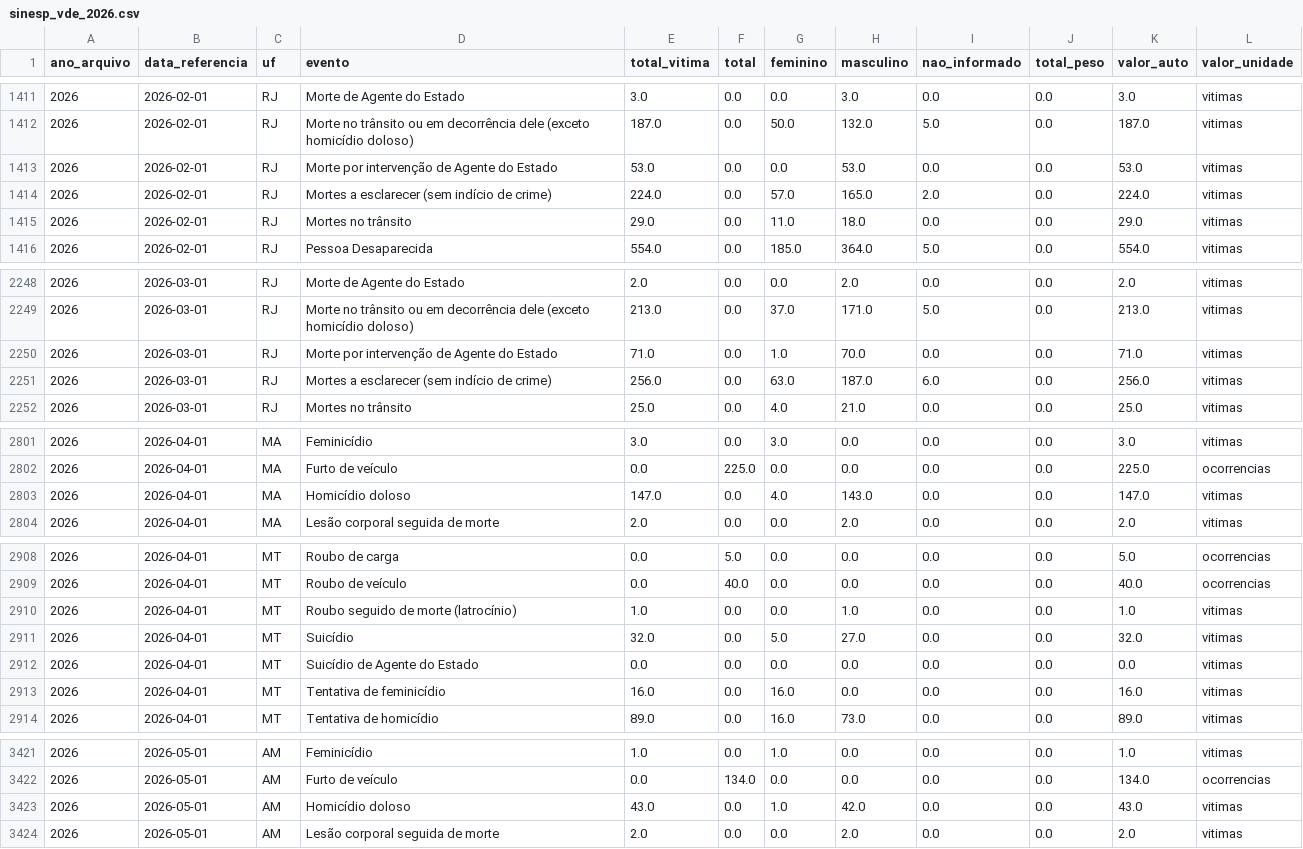
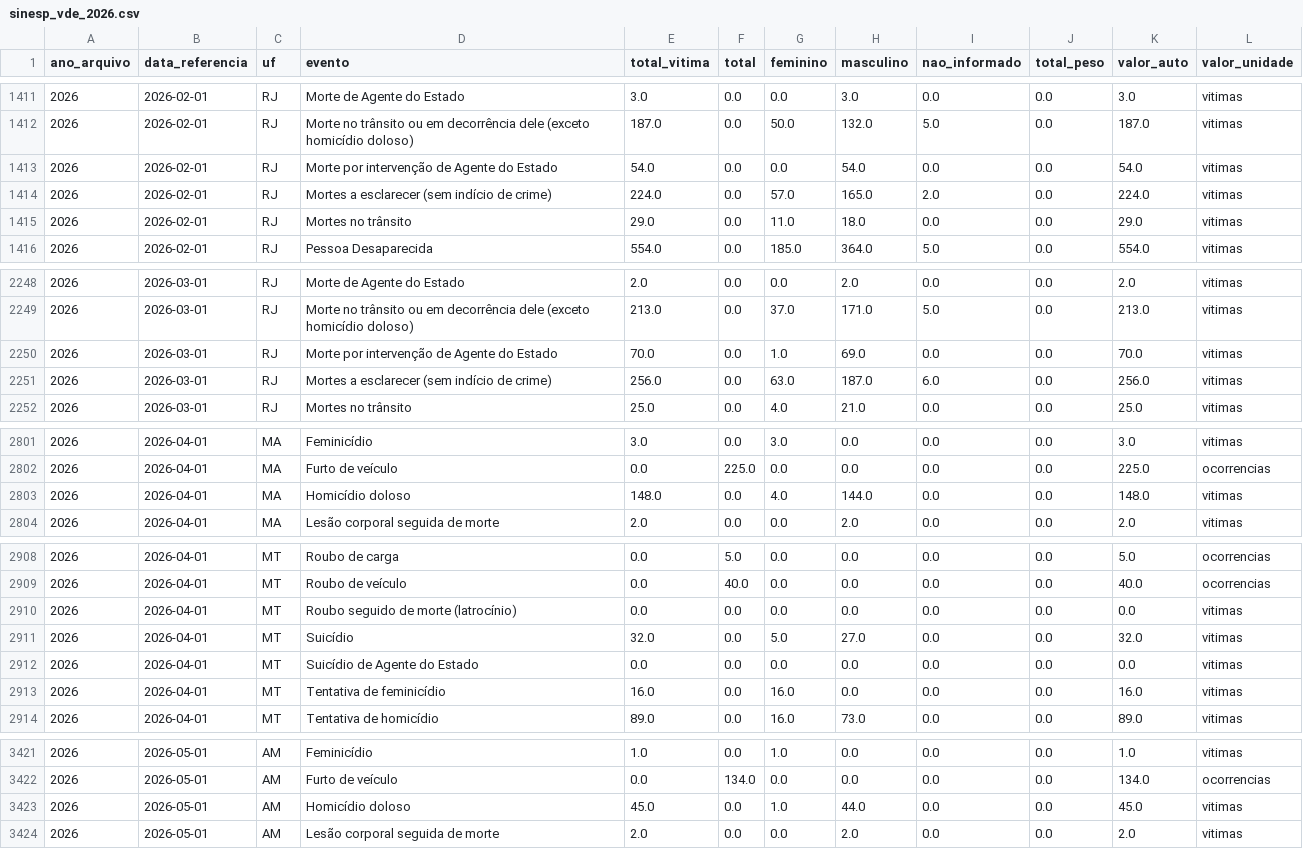
Before and after one commit to tuka1965-glitch/analisador-temporal, a CSV file: data/sinesp_vde_2026.csv, drawn as a sheet; only a part is shown, gaps mark what is left out; the diff covers the shown part only.

```diff
--- a/data/sinesp_vde_2026.csv
+++ b/data/sinesp_vde_2026.csv
@@ -1412,3 +1412,3 @@
 2026,2026-02-01,RJ,Morte no trânsito ou em decorrência dele (exceto homicídio doloso),187.0,0.0,50.0,132.0,5.0,0.0,187.0,vitimas
-2026,2026-02-01,RJ,Morte por intervenção de Agente do Estado,53.0,0.0,0.0,53.0,0.0,0.0,53.0,vitimas
+2026,2026-02-01,RJ,Morte por intervenção de Agente do Estado,54.0,0.0,0.0,54.0,0.0,0.0,54.0,vitimas
 2026,2026-02-01,RJ,Mortes a esclarecer (sem indício de crime),224.0,0.0,57.0,165.0,2.0,0.0,224.0,vitimas
@@ -2249,3 +2249,3 @@
 2026,2026-03-01,RJ,Morte no trânsito ou em decorrência dele (exceto homicídio doloso),213.0,0.0,37.0,171.0,5.0,0.0,213.0,vitimas
-2026,2026-03-01,RJ,Morte por intervenção de Agente do Estado,71.0,0.0,1.0,70.0,0.0,0.0,71.0,vitimas
+2026,2026-03-01,RJ,Morte por intervenção de Agente do Estado,70.0,0.0,1.0,69.0,0.0,0.0,70.0,vitimas
 2026,2026-03-01,RJ,Mortes a esclarecer (sem indício de crime),256.0,0.0,63.0,187.0,6.0,0.0,256.0,vitimas
@@ -2802,3 +2802,3 @@
 2026,2026-04-01,MA,Furto de veículo,0.0,225.0,0.0,0.0,0.0,0.0,225.0,ocorrencias
-2026,2026-04-01,MA,Homicídio doloso,147.0,0.0,4.0,143.0,0.0,0.0,147.0,vitimas
+2026,2026-04-01,MA,Homicídio doloso,148.0,0.0,4.0,144.0,0.0,0.0,148.0,vitimas
 2026,2026-04-01,MA,Lesão corporal seguida de morte,2.0,0.0,0.0,2.0,0.0,0.0,2.0,vitimas
@@ -2909,3 +2909,3 @@
 2026,2026-04-01,MT,Roubo de veículo,0.0,40.0,0.0,0.0,0.0,0.0,40.0,ocorrencias
-2026,2026-04-01,MT,Roubo seguido de morte (latrocínio),1.0,0.0,0.0,1.0,0.0,0.0,1.0,vitimas
+2026,2026-04-01,MT,Roubo seguido de morte (latrocínio),0.0,0.0,0.0,0.0,0.0,0.0,0.0,vitimas
 2026,2026-04-01,MT,Suicídio,32.0,0.0,5.0,27.0,0.0,0.0,32.0,vitimas
@@ -3422,3 +3422,3 @@
 2026,2026-05-01,AM,Furto de veículo,0.0,134.0,0.0,0.0,0.0,0.0,134.0,ocorrencias
-2026,2026-05-01,AM,Homicídio doloso,43.0,0.0,1.0,42.0,0.0,0.0,43.0,vitimas
+2026,2026-05-01,AM,Homicídio doloso,45.0,0.0,1.0,44.0,0.0,0.0,45.0,vitimas
 2026,2026-05-01,AM,Lesão corporal seguida de morte,2.0,0.0,0.0,2.0,0.0,0.0,2.0,vitimas
```
Also changed, not shown: 8 added rows and 86 edited cells elsewhere in this file, 2 other files.
